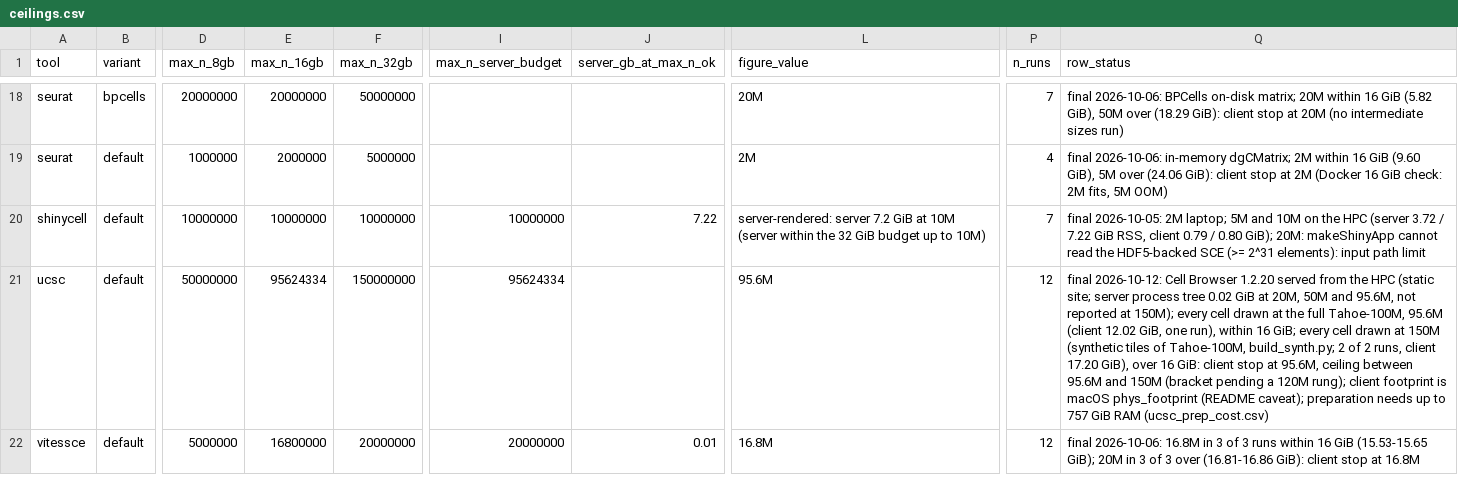
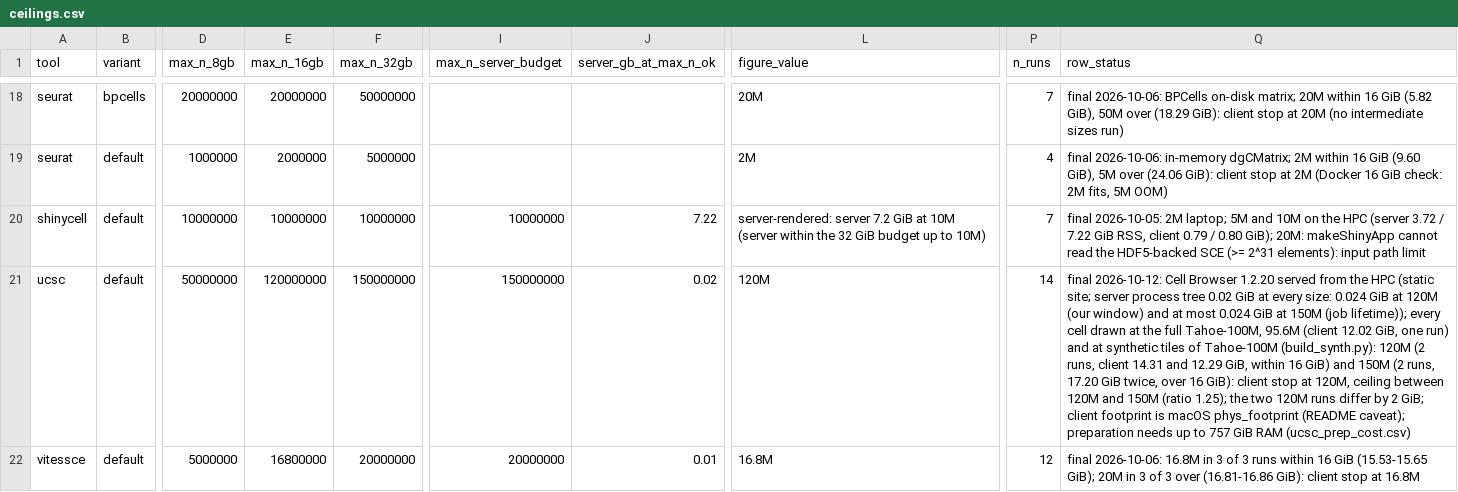
Before and after one commit to settylab/annzarro-reproducibility, a CSV file: benchmark/tool_ceiling/ceilings.csv, drawn as a sheet; only a part is shown, gaps mark what is left out; the diff names each change by its address in the sheet, - before the commit and + after, or states it on an @@ line.

```diff
--- a/benchmark/tool_ceiling/ceilings.csv
+++ b/benchmark/tool_ceiling/ceilings.csv
-E21 (max_n_16gb): 95624334
+E21 (max_n_16gb): 120000000
-I21 (max_n_server_budget): 95624334
+I21 (max_n_server_budget): 150000000
-J21 (server_gb_at_max_n_ok): (empty)
+J21 (server_gb_at_max_n_ok): 0.02
-L21 (figure_value): 95.6M
+L21 (figure_value): 120M
-P21 (n_runs): 12
+P21 (n_runs): 14
-Q21 (row_status): …GiB at 20M, 50M and 95.6M, not reported at 150M); every cell drawn at the full Tahoe-100M, 95.6M (client 12.02 GiB, one run), within 16 GiB; every cell drawn at 150M (synthetic tiles of Tahoe-100M, build_synth.py; 2 of 2 runs, client 17.20 GiB), over 16 GiB: client stop at 95.6M, ceiling between 95.6M and 150M (bracket pending a 120M rung); client footprint…
+Q21 (row_status): …GiB at every size: 0.024 GiB at 120M (our window) and at most 0.024 GiB at 150M (job lifetime)); every cell drawn at the full Tahoe-100M, 95.6M (client 12.02 GiB, one run) and at synthetic tiles of Tahoe-100M (build_synth.py): 120M (2 runs, client 14.31 and 12.29 GiB, within 16 GiB) and 150M (2 runs, 17.20 GiB twice, over 16 GiB): client stop at 120M, ceiling between 120M and 150M (ratio 1.25); the two 120M runs differ by 2 GiB; client footprint…
```
Also changed, not shown: benchmark/tool_ceiling/overlaps.csv, benchmark/tool_ceiling/results.csv, 25 other files.
